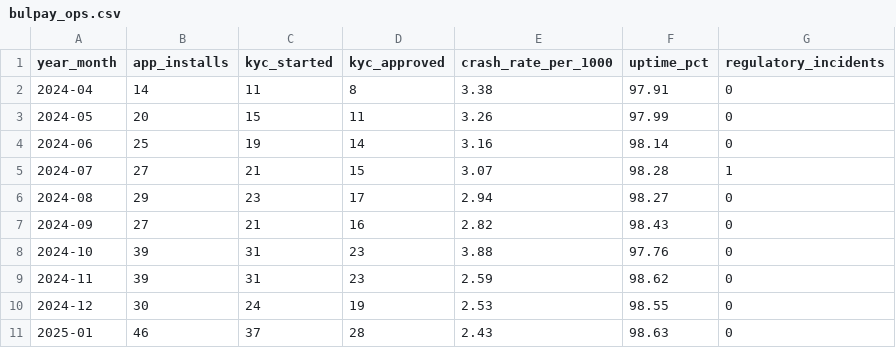
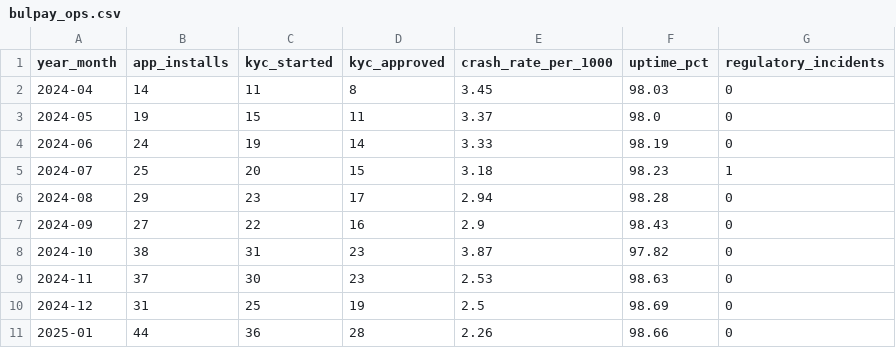
Before and after one commit to BorisTsvetanov1/BulPay, a CSV file: 05_Success_Metrics_Dashboard/bulpay_ops.csv, drawn as a sheet; only a part is shown; the diff covers the shown part only.

```diff
--- a/05_Success_Metrics_Dashboard/bulpay_ops.csv
+++ b/05_Success_Metrics_Dashboard/bulpay_ops.csv
@@ -1,11 +1,11 @@
 year_month,app_installs,kyc_started,kyc_approved,crash_rate_per_1000,uptime_pct,regulatory_incidents
-2024-04,14,11,8,3.38,97.91,0
-2024-05,20,15,11,3.26,97.99,0
-2024-06,25,19,14,3.16,98.14,0
-2024-07,27,21,15,3.07,98.28,1
-2024-08,29,23,17,2.94,98.27,0
-2024-09,27,21,16,2.82,98.43,0
-2024-10,39,31,23,3.88,97.76,0
-2024-11,39,31,23,2.59,98.62,0
-2024-12,30,24,19,2.53,98.55,0
-2025-01,46,37,28,2.43,98.63,0
+2024-04,14,11,8,3.45,98.03,0
+2024-05,19,15,11,3.37,98.0,0
+2024-06,24,19,14,3.33,98.19,0
+2024-07,25,20,15,3.18,98.23,1
+2024-08,29,23,17,2.94,98.28,0
+2024-09,27,22,16,2.9,98.43,0
+2024-10,38,31,23,3.87,97.82,0
+2024-11,37,30,23,2.53,98.63,0
+2024-12,31,25,19,2.5,98.69,0
+2025-01,44,36,28,2.26,98.66,0
```
Also changed, not shown: 43 edited cells elsewhere in this file, 05_Success_Metrics_Dashboard/bulpay_balances.csv, 3 other files.
